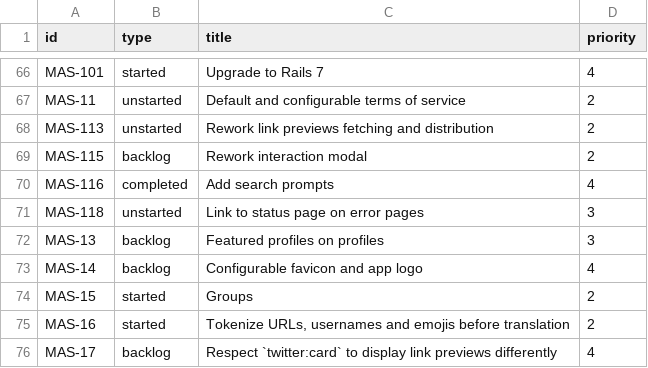
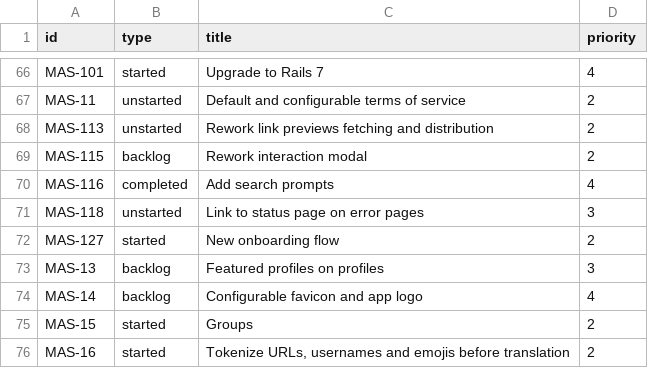
Before and after one commit to mauforonda/mastodon_progress, a CSV file: linear.csv, drawn as a sheet; only a part is shown, gaps mark what is left out; the shorter side is filled out with more unchanged rows.

```diff
--- a/linear.csv
+++ b/linear.csv
@@ -71,2 +71,3 @@ MAS-116,completed,Add search prompts,4
 MAS-118,unstarted,Link to status page on error pages,3
+MAS-127,started,New onboarding flow,2
 MAS-13,backlog,Featured profiles on profiles,3
```
Also changed, not shown: 1 other file.
